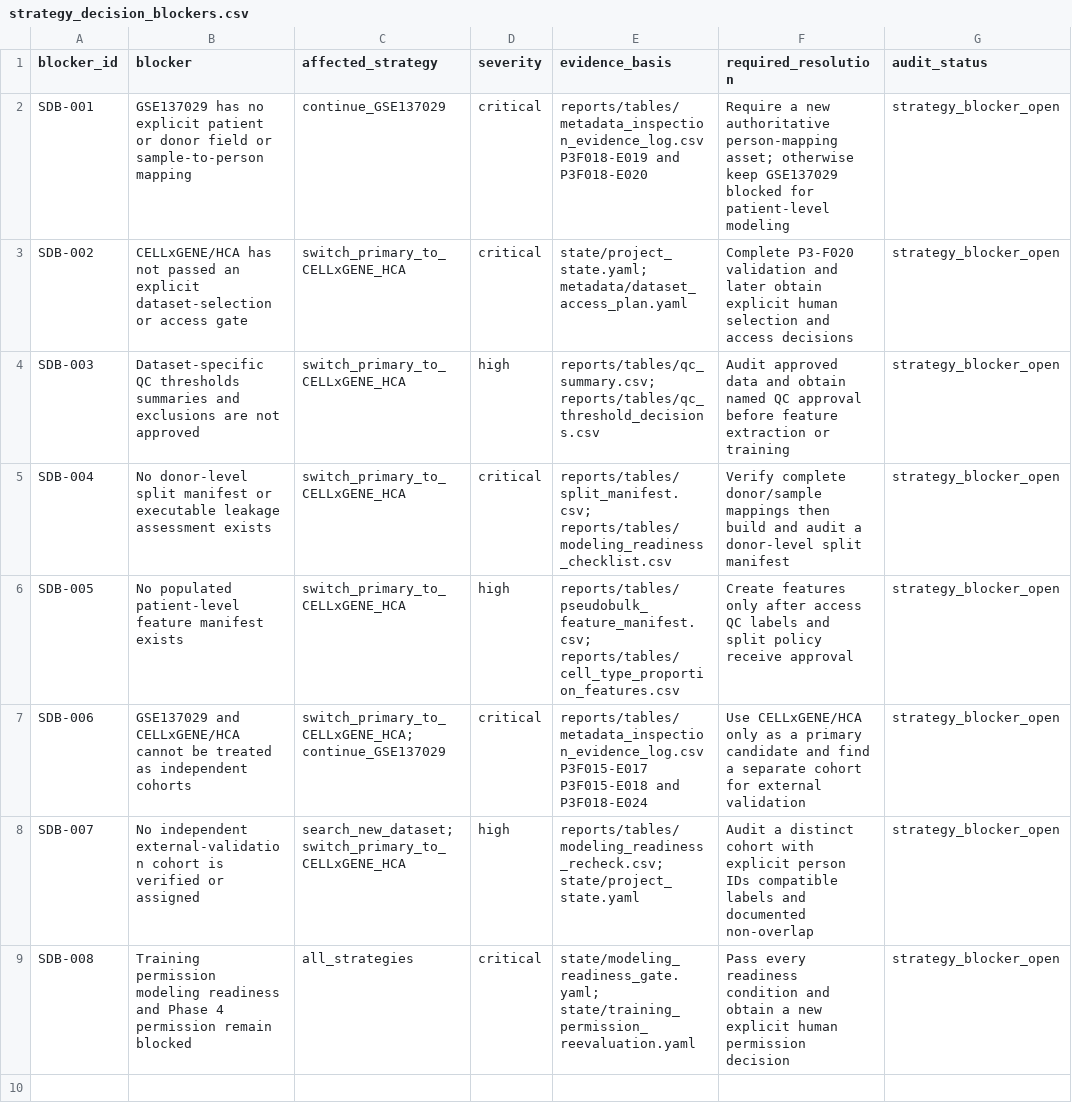
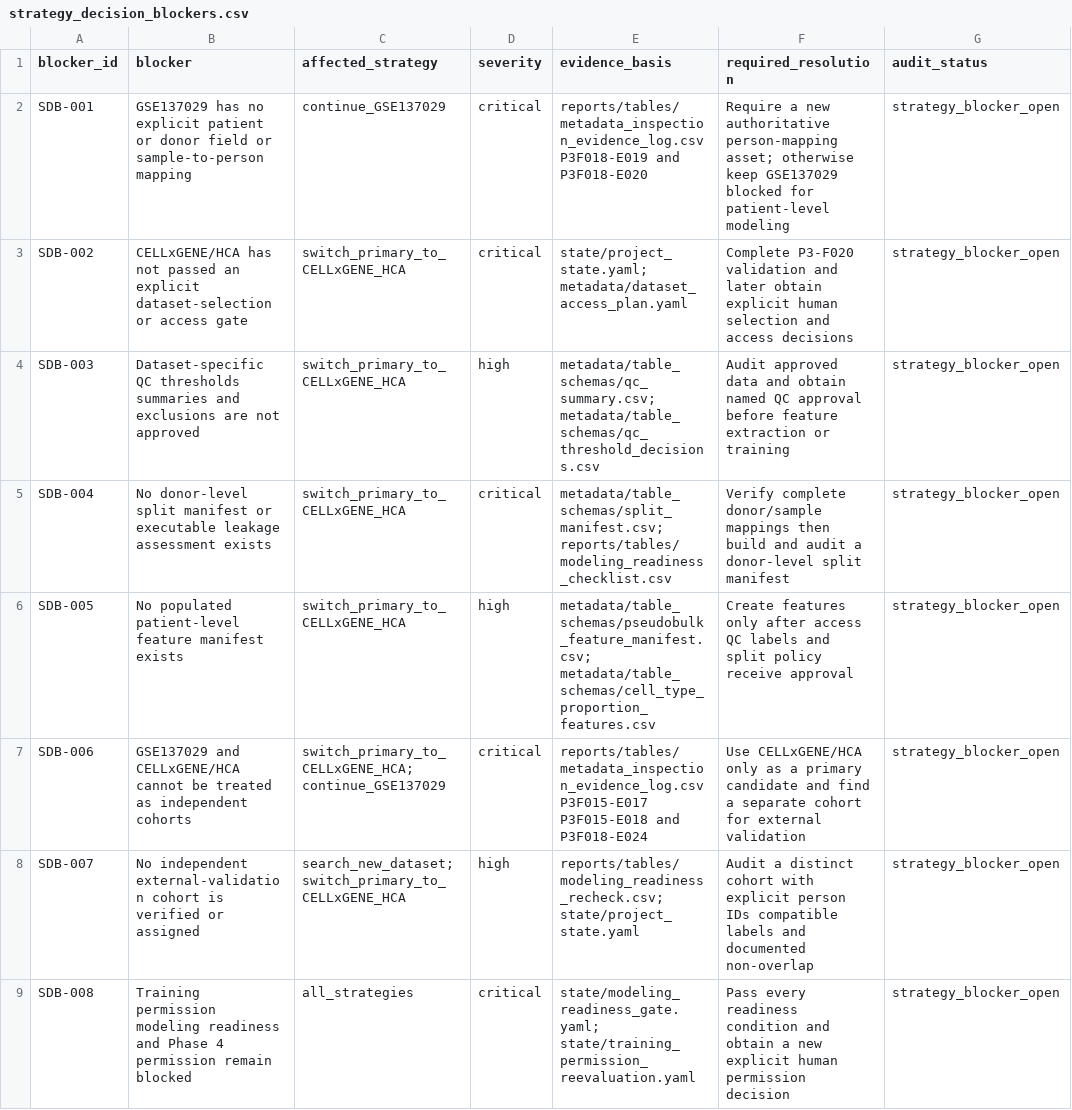
Before and after one commit to mohamad679/lupus-singlecell-foundation, a CSV file: reports/tables/strategy_decision_blockers.csv, drawn as a sheet.

Commit message:
chore: separate table schemas from report tables

```diff
--- a/reports/tables/strategy_decision_blockers.csv
+++ b/reports/tables/strategy_decision_blockers.csv
@@ -3,5 +3,5 @@ SDB-001,"GSE137029 has no explicit patient or donor field or sample-to-person ma
 SDB-002,"CELLxGENE/HCA has not passed an explicit dataset-selection or access gate",switch_primary_to_CELLxGENE_HCA,critical,"state/project_state.yaml; metadata/dataset_access_plan.yaml","Complete P3-F020 validation and later obtain explicit human selection and access decisions",strategy_blocker_open
-SDB-003,"Dataset-specific QC thresholds summaries and exclusions are not approved",switch_primary_to_CELLxGENE_HCA,high,"reports/tables/qc_summary.csv; reports/tables/qc_threshold_decisions.csv","Audit approved data and obtain named QC approval before feature extraction or training",strategy_blocker_open
-SDB-004,"No donor-level split manifest or executable leakage assessment exists",switch_primary_to_CELLxGENE_HCA,critical,"reports/tables/split_manifest.csv; reports/tables/modeling_readiness_checklist.csv","Verify complete donor/sample mappings then build and audit a donor-level split manifest",strategy_blocker_open
-SDB-005,"No populated patient-level feature manifest exists",switch_primary_to_CELLxGENE_HCA,high,"reports/tables/pseudobulk_feature_manifest.csv; reports/tables/cell_type_proportion_features.csv","Create features only after access QC labels and split policy receive approval",strategy_blocker_open
+SDB-003,"Dataset-specific QC thresholds summaries and exclusions are not approved",switch_primary_to_CELLxGENE_HCA,high,"metadata/table_schemas/qc_summary.csv; metadata/table_schemas/qc_threshold_decisions.csv","Audit approved data and obtain named QC approval before feature extraction or training",strategy_blocker_open
+SDB-004,"No donor-level split manifest or executable leakage assessment exists",switch_primary_to_CELLxGENE_HCA,critical,"metadata/table_schemas/split_manifest.csv; reports/tables/modeling_readiness_checklist.csv","Verify complete donor/sample mappings then build and audit a donor-level split manifest",strategy_blocker_open
+SDB-005,"No populated patient-level feature manifest exists",switch_primary_to_CELLxGENE_HCA,high,"metadata/table_schemas/pseudobulk_feature_manifest.csv; metadata/table_schemas/cell_type_proportion_features.csv","Create features only after access QC labels and split policy receive approval",strategy_blocker_open
 SDB-006,"GSE137029 and CELLxGENE/HCA cannot be treated as independent cohorts",switch_primary_to_CELLxGENE_HCA;continue_GSE137029,critical,"reports/tables/metadata_inspection_evidence_log.csv P3F015-E017 P3F015-E018 and P3F018-E024","Use CELLxGENE/HCA only as a primary candidate and find a separate cohort for external validation",strategy_blocker_open
```
Also changed, not shown: reports/tables/training_permission_reevaluation.csv, 32 other files.
